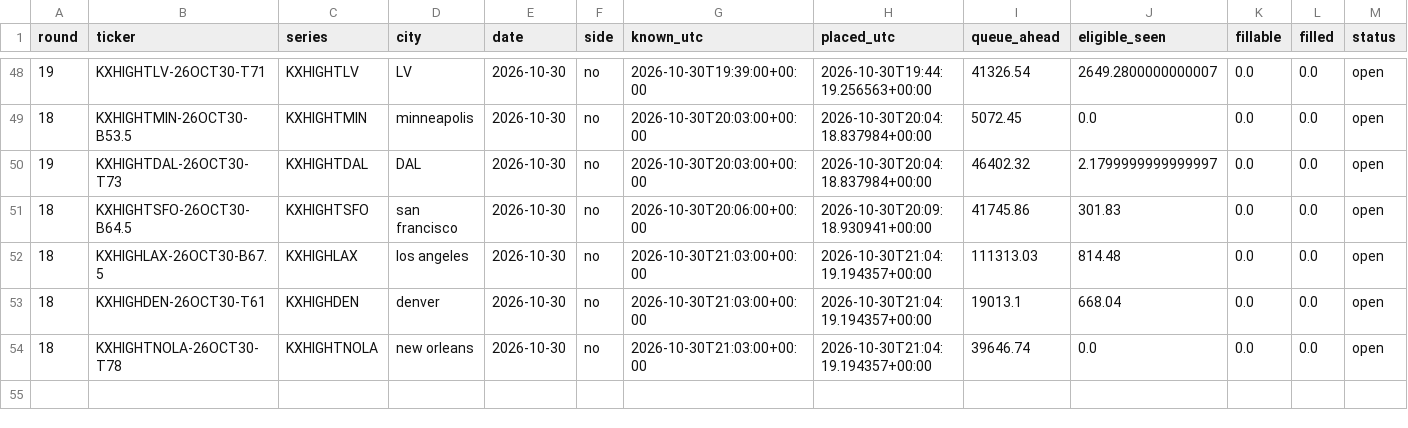
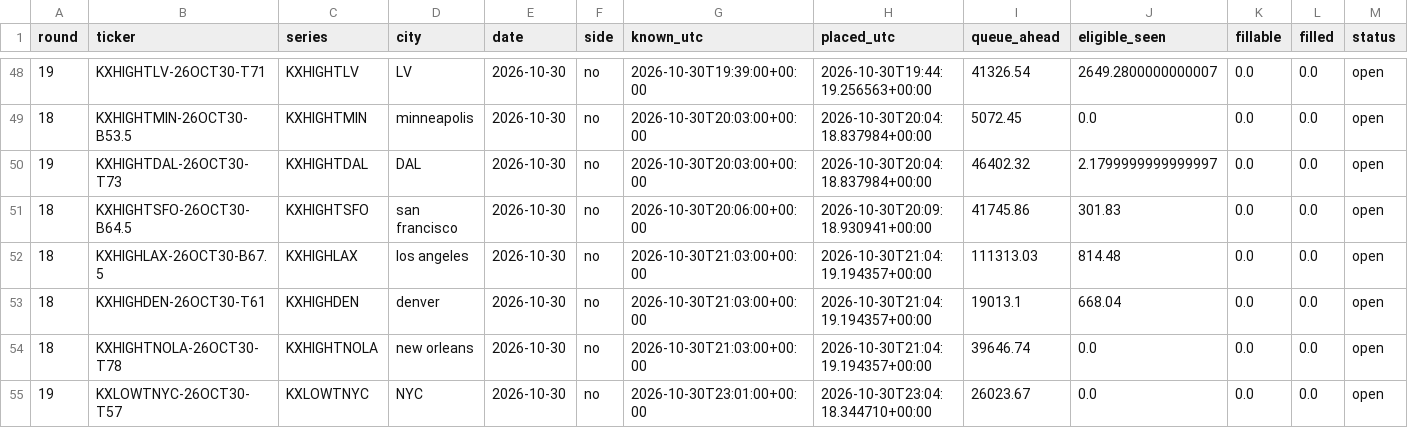
Before and after one commit to ryofencellc-collab/CLAUDE, a CSV file: paper/r18_orders.csv, drawn as a sheet; only a part is shown, gaps mark what is left out; rows hold the shown columns only; the diff names each change by its address in the sheet, - before the commit and + after, or states it on an @@ line.

```diff
--- a/paper/r18_orders.csv
+++ b/paper/r18_orders.csv
+row 55: 19 | KXLOWTNYC-26OCT30-T57 | KXLOWTNYC | NYC | 2026-10-30 | no | 2026-10-30T23:01:00+00:00 | 2026-10-30T23:04:18.344710+00:00 | 26023.67 | 0.0 | 0.0 | 0.0 | open
```
Also changed, not shown: 1 other file.
